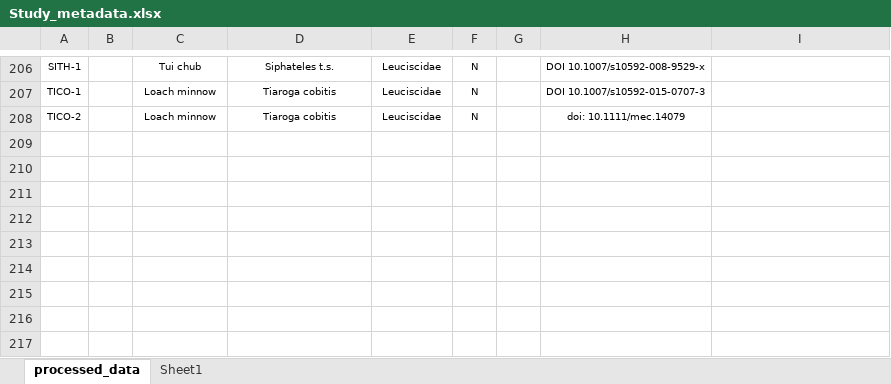
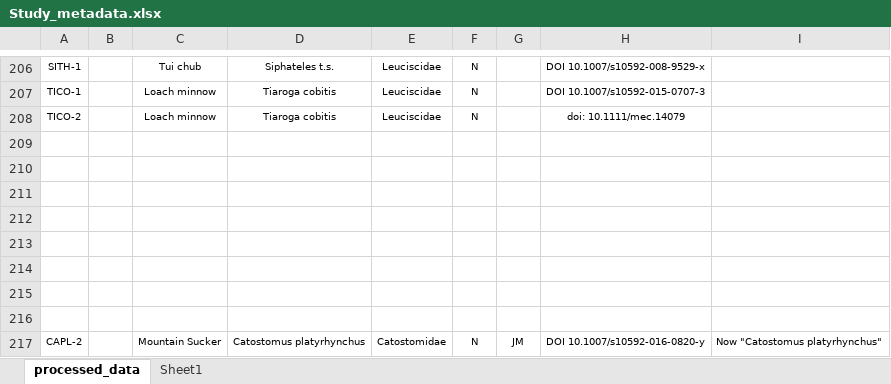
Before and after one commit to madisonbetts/DGS-Patterns-of-Fish-Diversity, an Excel workbook: Objective 2/Data/Study_metadata.xlsx, sheet processed_data, drawn as a sheet; only a part is shown, gaps mark what is left out; values as stored, in another font and other column widths than the file's, no borders; the diff names each change by its address in the sheet, - before the commit and + after, or states it on an @@ line.

```diff
--- a/Objective 2/Data/Study_metadata.xlsx (sheet processed_data)
+++ b/Objective 2/Data/Study_metadata.xlsx (sheet processed_data)
+row 209: (empty)
+row 210: (empty)
+row 211: (empty)
+row 212: (empty)
+row 213: (empty)
+row 214: (empty)
+row 215: (empty)
+row 216: (empty)
+row 217: CAPL-2 |  | Mountain Sucker | Catostomus platyrhynchus | Catostomidae | N | JM | DOI 10.1007/s10592-016-0820-y | Now "Catostomus platyrhynchus"
```
Also changed, not shown: 15 other files.
